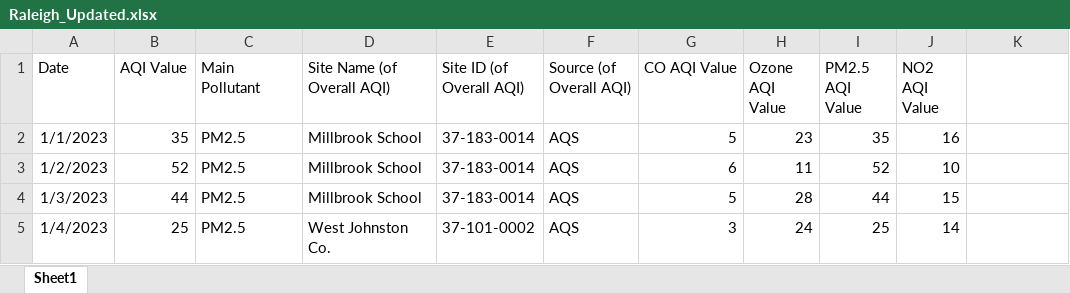
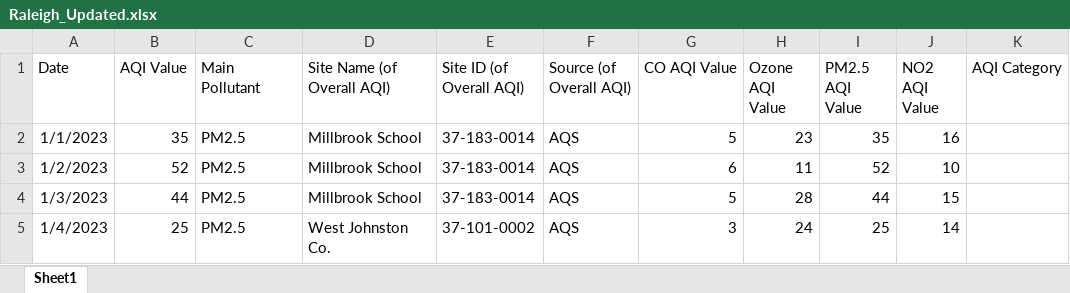
Before and after one commit to kfbienek/group3_project4, an Excel workbook: Resources/Raleigh_Updated.xlsx, sheet Sheet1, drawn as a sheet; only a part is shown; values as stored, in another font and other column widths than the file's, no borders; the diff names each change by its address in the sheet, - before the commit and + after, or states it on an @@ line.

```diff
--- a/Resources/Raleigh_Updated.xlsx (sheet Sheet1)
+++ b/Resources/Raleigh_Updated.xlsx (sheet Sheet1)
-K1: (empty)
+K1: AQI Category
```
Also changed, not shown: 1 other file.
